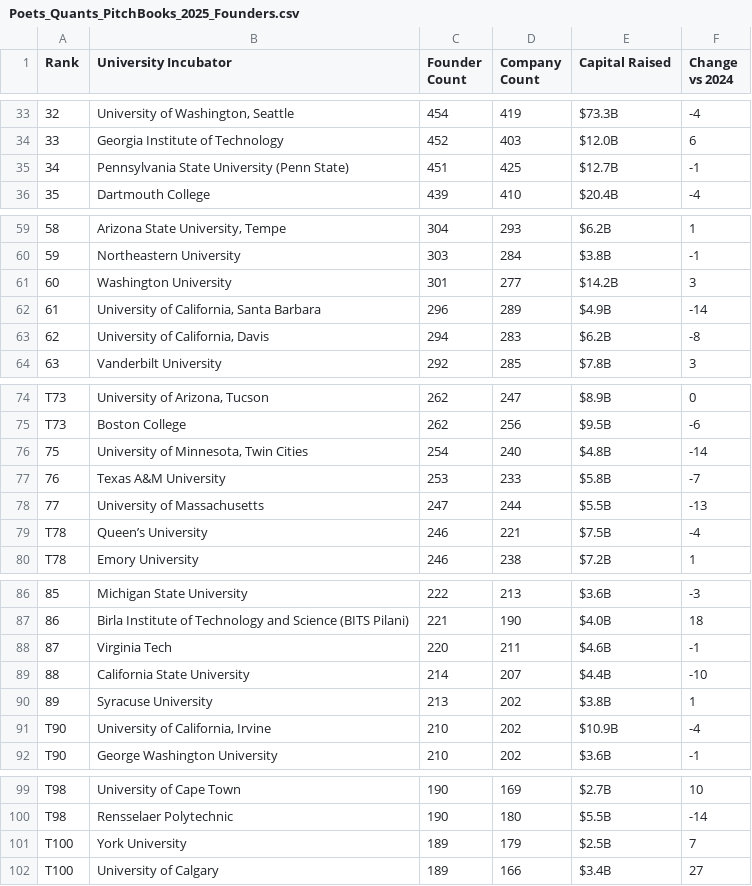
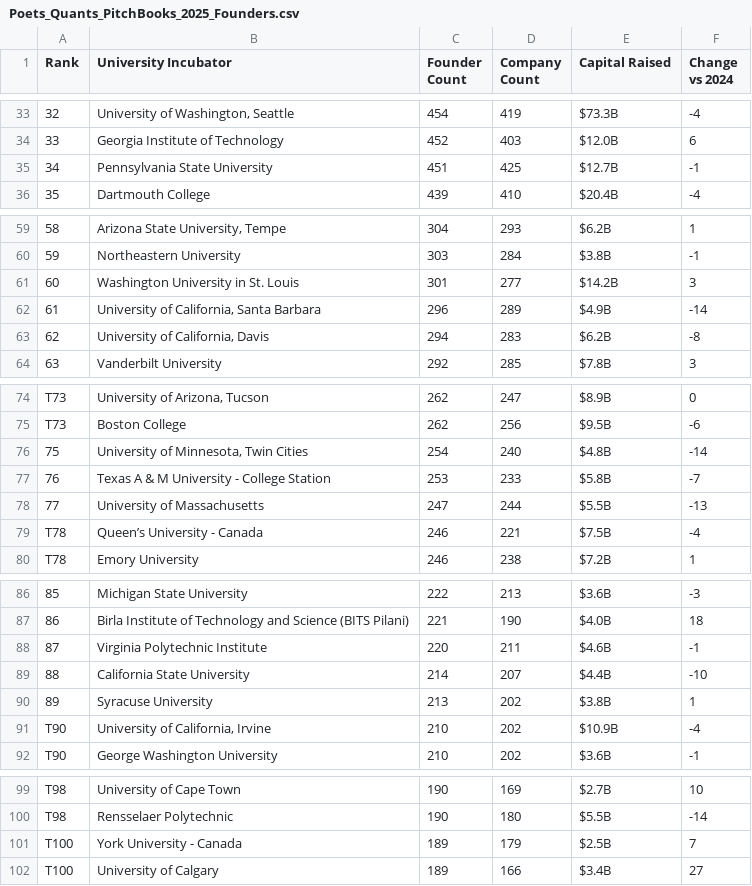
Before and after one commit to edexcellencepiedmont/matriculation, a CSV file: raw/Poets_Quants_PitchBooks_2025_Founders.csv, drawn as a sheet; only a part is shown, gaps mark what is left out; the diff names each change by its address in the sheet, - before the commit and + after, or states it on an @@ line.

```diff
--- a/raw/Poets_Quants_PitchBooks_2025_Founders.csv
+++ b/raw/Poets_Quants_PitchBooks_2025_Founders.csv
-B35 (University Incubator): Pennsylvania State University (Penn State)
+B35 (University Incubator): Pennsylvania State University
-B61 (University Incubator): Washington University
+B61 (University Incubator): Washington University in St. Louis
-B77 (University Incubator): Texas A&M University
+B77 (University Incubator): Texas A & M University - College Station
-B79 (University Incubator): Queen’s University
+B79 (University Incubator): Queen’s University - Canada
-B88 (University Incubator): Virginia Tech
+B88 (University Incubator): Virginia Polytechnic Institute
-B101 (University Incubator): York University
+B101 (University Incubator): York University - Canada
```
Also changed, not shown: raw/2026_US_News_Rankings.csv, 1 other file.
